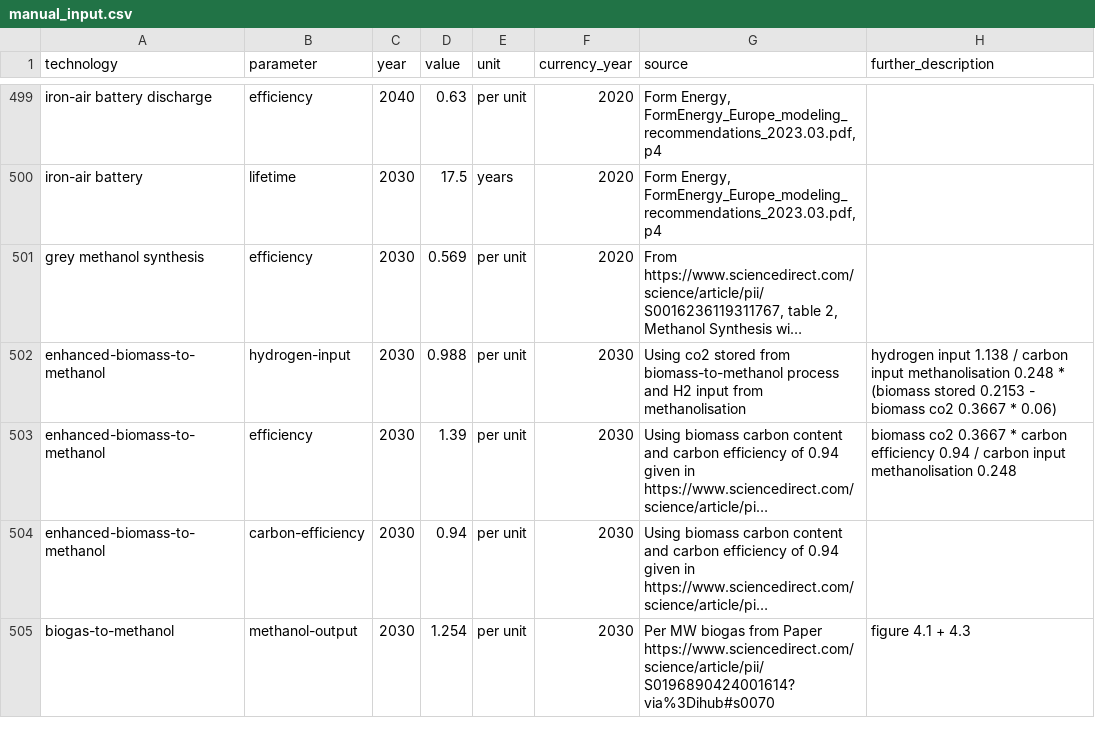
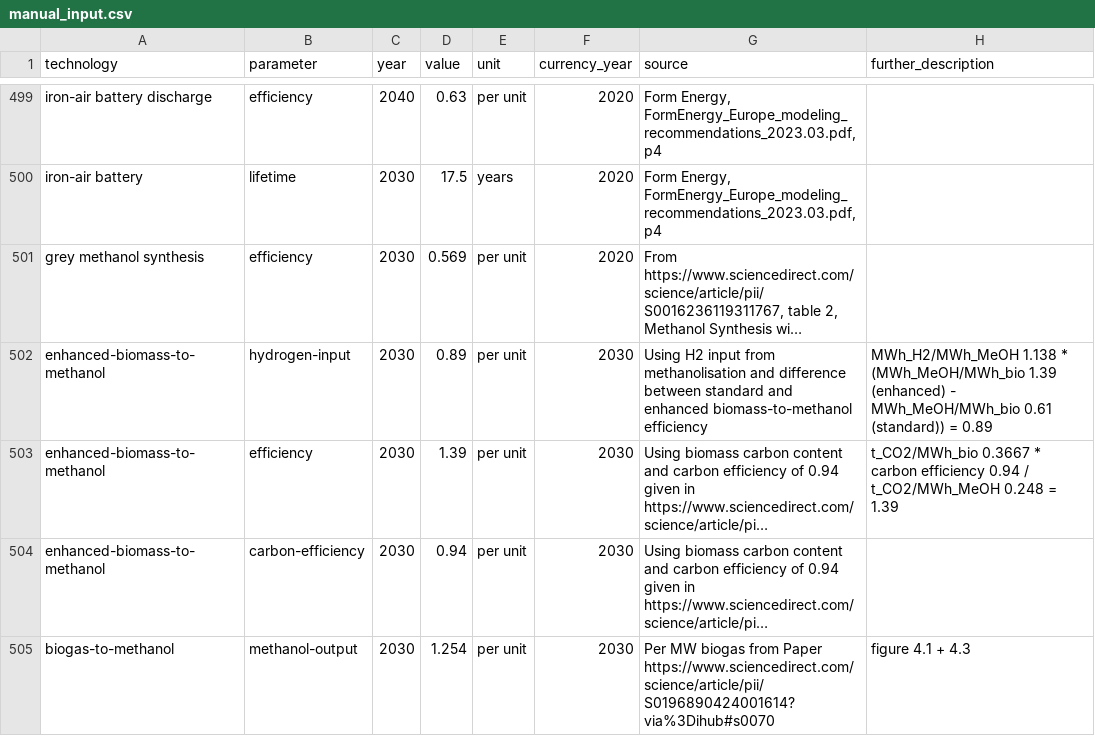
Before and after one commit to p-glaum/technology-data, a CSV file: inputs/manual_input.csv, drawn as a sheet; only a part is shown, gaps mark what is left out; long unchanged cells end in …; the diff names each change by its address in the sheet, - before the commit and + after, or states it on an @@ line.

Commit message:
update enhanced-biomass-to-methanol and co2 content of biogas

```diff
--- a/inputs/manual_input.csv
+++ b/inputs/manual_input.csv
-D502 (value): 0.988
+D502 (value): 0.89
-G502 (source): Using co2 stored from biomass-to-methanol process and H2 input from methanolisation
+G502 (source): Using H2 input from methanolisation and difference between standard and enhanced biomass-to-methanol efficiency
-H502 (further_description): hydrogen input 1.138 / carbon input methanolisation 0.248 * (biomass stored 0.2153 - biomass co2 0.3667 * 0.06)
+H502 (further_description): MWh_H2/MWh_MeOH 1.138 * (MWh_MeOH/MWh_bio 1.39 (enhanced) - MWh_MeOH/MWh_bio 0.61 (standard)) = 0.89
-H503 (further_description): biomass co2 0.3667 * carbon efficiency 0.94 / carbon input methanolisation 0.248
+H503 (further_description): t_CO2/MWh_bio 0.3667 * carbon efficiency 0.94 / t_CO2/MWh_MeOH 0.248 = 1.39
```
Also changed, not shown: outputs/costs_2020.csv, outputs/costs_2025.csv, 6 other files.
